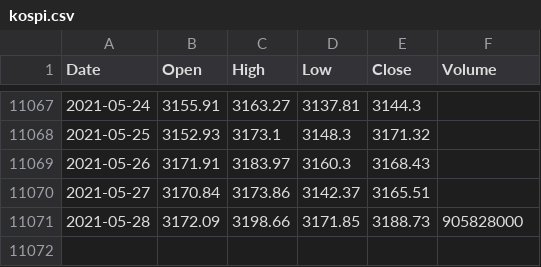
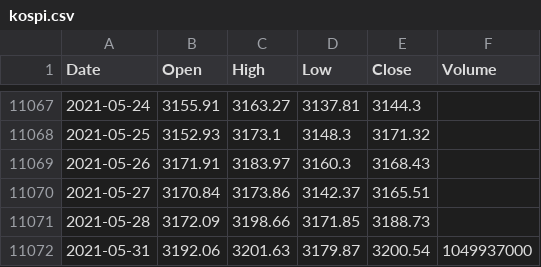
Before and after one commit to KwangYeol/stock-now, a CSV file: index/kospi.csv, drawn as a sheet; only a part is shown, gaps mark what is left out.

```diff
--- a/index/kospi.csv
+++ b/index/kospi.csv
@@ -11070,2 +11070,3 @@ Date,Open,High,Low,Close,Volume
 2021-05-27,3170.84,3173.86,3142.37,3165.51
-2021-05-28,3172.09,3198.66,3171.85,3188.73,905828000
+2021-05-28,3172.09,3198.66,3171.85,3188.73
+2021-05-31,3192.06,3201.63,3179.87,3200.54,1049937000
```
Also changed, not shown: index/dax.csv, index/nikkei225.csv, 1 other file.
